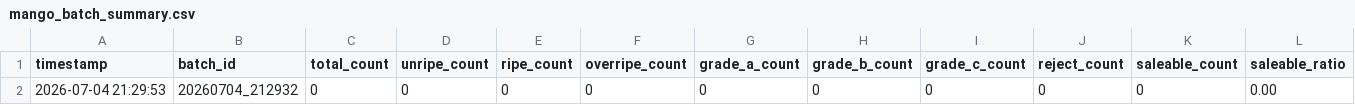
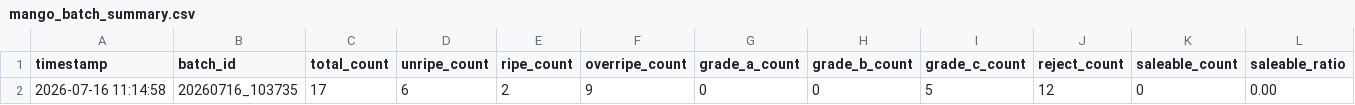
Before and after one commit to R0SEele/ELF2, a CSV file: datas/csv/mango_batch_summary.csv, drawn as a sheet; only a part is shown; removed rows and columns are numbered as before the commit, all else as after; rows hold the shown columns only; the diff names each change by its address in the sheet, - before the commit and + after, or states it on an @@ line.

```diff
--- a/datas/csv/mango_batch_summary.csv
+++ b/datas/csv/mango_batch_summary.csv
-row 2: 2026-07-04 21:29:53 | 20260704_212932 | 0 | 0 | 0 | 0 | 0 | 0 | 0 | 0 | 0 | 0.00
+row 2: 2026-07-16 11:14:58 | 20260716_103735 | 17 | 6 | 2 | 9 | 0 | 0 | 5 | 12 | 0 | 0.00
```
Also changed, not shown: datas/csv/mango_object_realtime.csv, datas/csv/mango_quality_realtime.csv, 35 other files.
